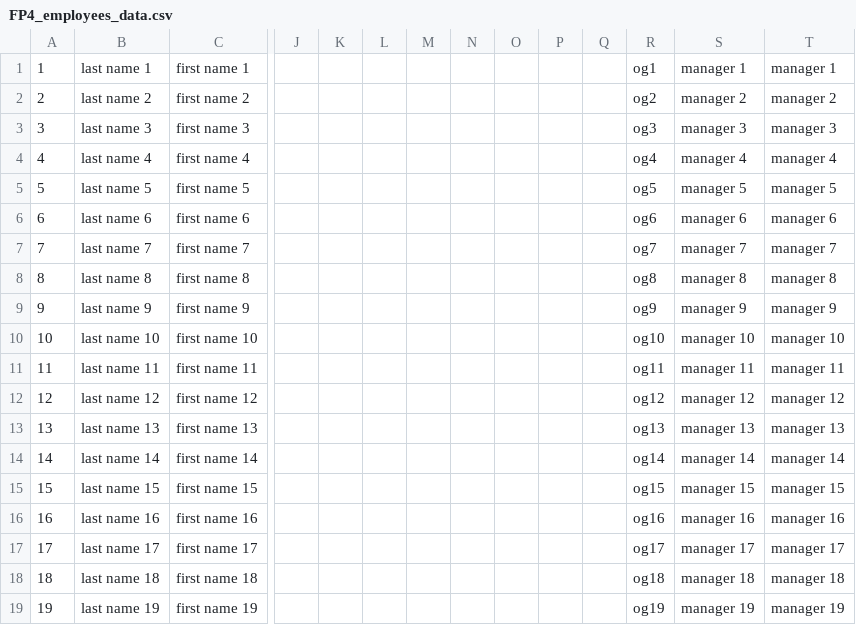
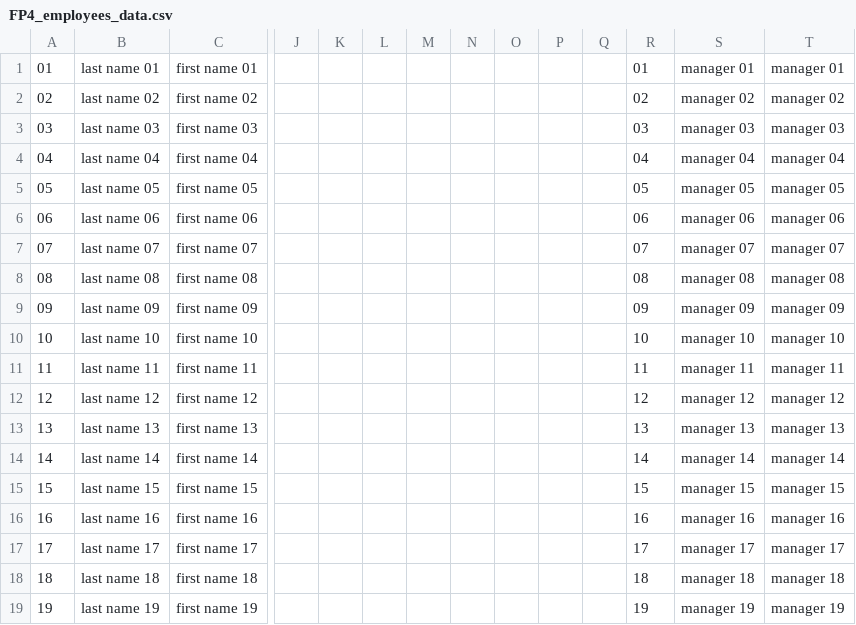
Before and after one commit to AnthonyFlowers/ics325safeproject, a CSV file: database/FP4_employees_data.csv, drawn as a sheet; only a part is shown, gaps mark what is left out; removed rows and columns are numbered as before the commit, all else as after; rows hold the shown columns only; the diff names each change by its address in the sheet, - before the commit and + after, or states it on an @@ line.

```diff
--- a/database/FP4_employees_data.csv
+++ b/database/FP4_employees_data.csv
-row 1: 1 | last name 1 | first name 1 |  |  |  |  |  |  |  |  | og1 | manager 1 | manager 1
-row 2: 2 | last name 2 | first name 2 |  |  |  |  |  |  |  |  | og2 | manager 2 | manager 2
-row 3: 3 | last name 3 | first name 3 |  |  |  |  |  |  |  |  | og3 | manager 3 | manager 3
-row 4: 4 | last name 4 | first name 4 |  |  |  |  |  |  |  |  | og4 | manager 4 | manager 4
-row 5: 5 | last name 5 | first name 5 |  |  |  |  |  |  |  |  | og5 | manager 5 | manager 5
-row 6: 6 | last name 6 | first name 6 |  |  |  |  |  |  |  |  | og6 | manager 6 | manager 6
-row 7: 7 | last name 7 | first name 7 |  |  |  |  |  |  |  |  | og7 | manager 7 | manager 7
-row 8: 8 | last name 8 | first name 8 |  |  |  |  |  |  |  |  | og8 | manager 8 | manager 8
-row 9: 9 | last name 9 | first name 9 |  |  |  |  |  |  |  |  | og9 | manager 9 | manager 9
+row 1: 01 | last name 01 | first name 01 |  |  |  |  |  |  |  |  | 01 | manager 01 | manager 01
+row 2: 02 | last name 02 | first name 02 |  |  |  |  |  |  |  |  | 02 | manager 02 | manager 02
+row 3: 03 | last name 03 | first name 03 |  |  |  |  |  |  |  |  | 03 | manager 03 | manager 03
+row 4: 04 | last name 04 | first name 04 |  |  |  |  |  |  |  |  | 04 | manager 04 | manager 04
+row 5: 05 | last name 05 | first name 05 |  |  |  |  |  |  |  |  | 05 | manager 05 | manager 05
+row 6: 06 | last name 06 | first name 06 |  |  |  |  |  |  |  |  | 06 | manager 06 | manager 06
+row 7: 07 | last name 07 | first name 07 |  |  |  |  |  |  |  |  | 07 | manager 07 | manager 07
+row 8: 08 | last name 08 | first name 08 |  |  |  |  |  |  |  |  | 08 | manager 08 | manager 08
+row 9: 09 | last name 09 | first name 09 |  |  |  |  |  |  |  |  | 09 | manager 09 | manager 09
-R10: og10
+R10: 10
-R11: og11
+R11: 11
-R12: og12
+R12: 12
-R13: og13
+R13: 13
-R14: og14
+R14: 14
-R15: og15
+R15: 15
-R16: og16
+R16: 16
-R17: og17
+R17: 17
-R18: og18
+R18: 18
-R19: og19
+R19: 19
```
Also changed, not shown: database/FP4_Capacity_test_data.csv, database/FP4_membership_data.csv.
